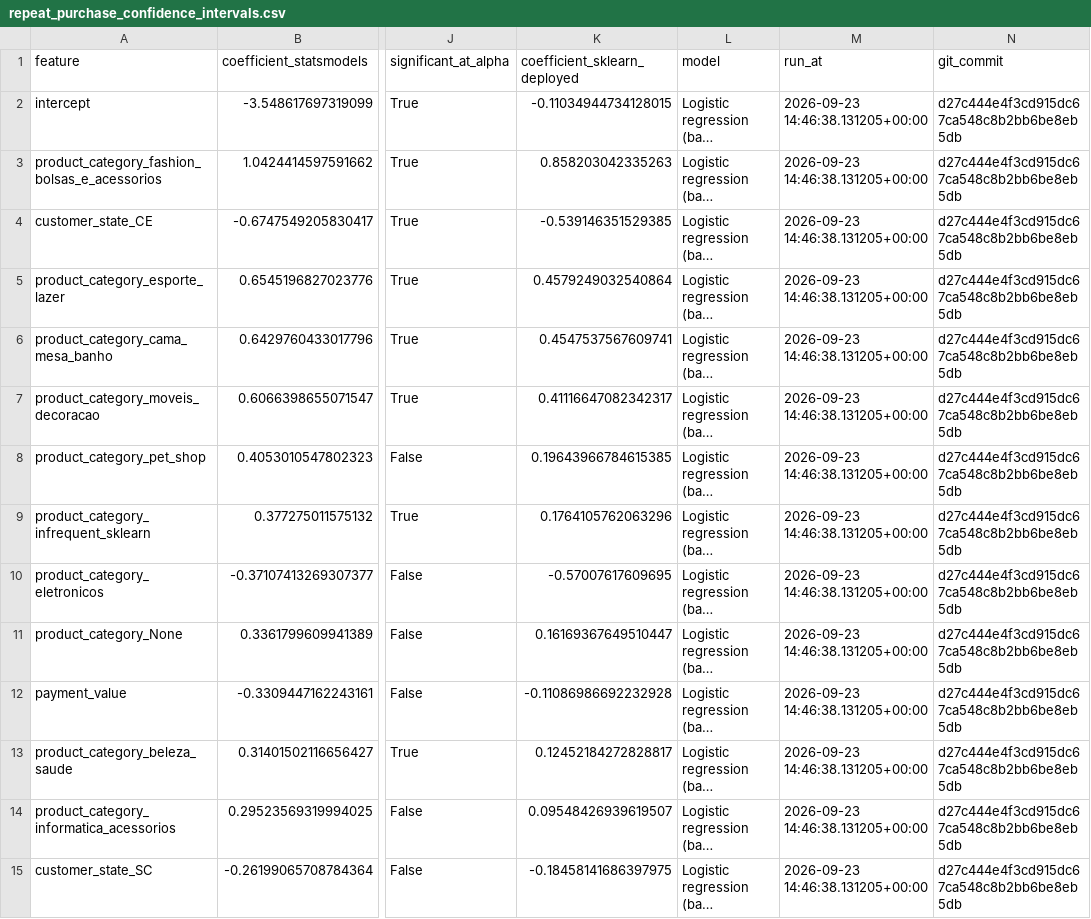
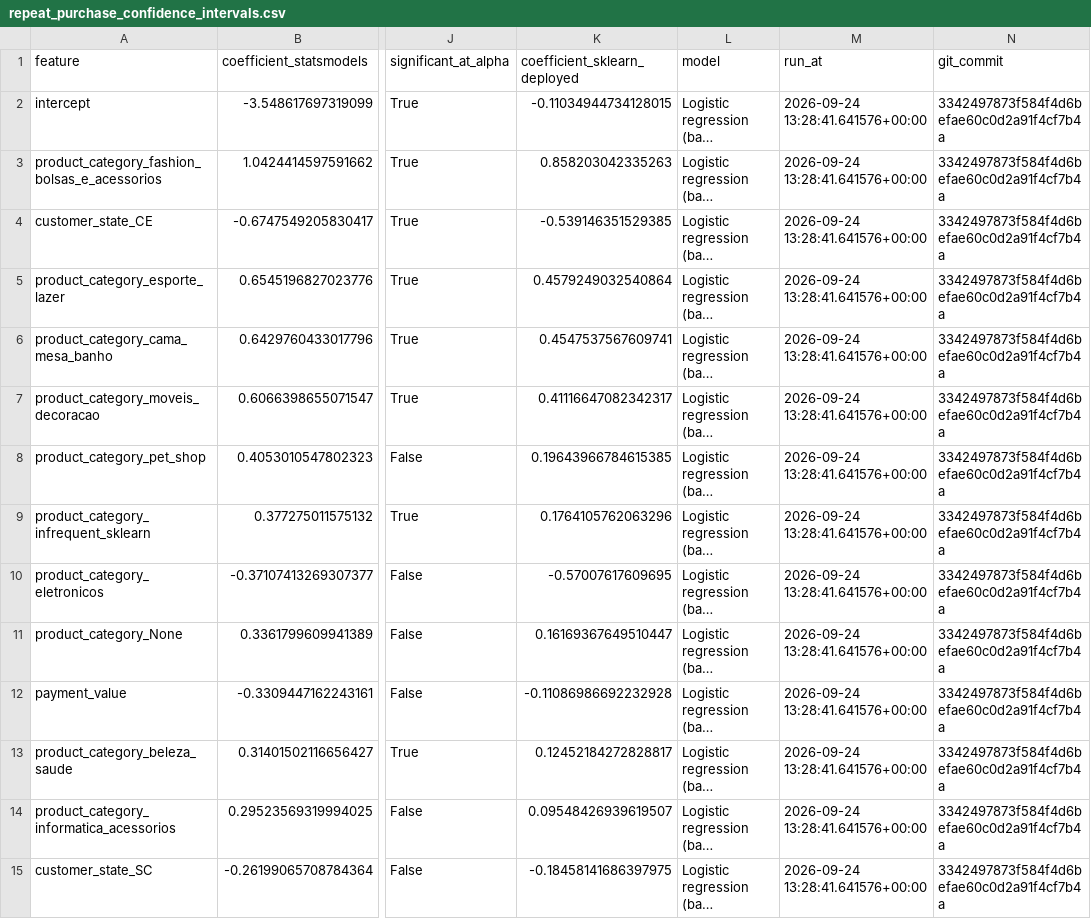
Before and after one commit to ASdata1/Ecommerce-growth-diagnostics, a CSV file: Dashboard/exports/repeat_purchase_confidence_intervals.csv, drawn as a sheet; only a part is shown, gaps mark what is left out; long unchanged cells end in …; the diff covers the shown part only; the diff names each change by its address in the sheet, - before the commit and + after, or states it on an @@ line.

```diff
--- a/Dashboard/exports/repeat_purchase_confidence_intervals.csv
+++ b/Dashboard/exports/repeat_purchase_confidence_intervals.csv
-M2:M15 (run_at): 2026-09-23 14:46:38.131205+00:00
+M2:M15 (run_at): 2026-09-24 13:28:41.641576+00:00
-N2:N15 (git_commit): d27c444e4f3cd915dc67ca548c8b2bb6be8eb5db
+N2:N15 (git_commit): 3342497873f584f4d6befae60c0d2a91f4cf7b4a
```
Also changed, not shown: 74 edited cells elsewhere in this file, Dashboard/exports/repeat_purchase_hypothesis_tests.csv, Dashboard/exports/repeat_purchase_model_metrics.csv, 8 other files.
